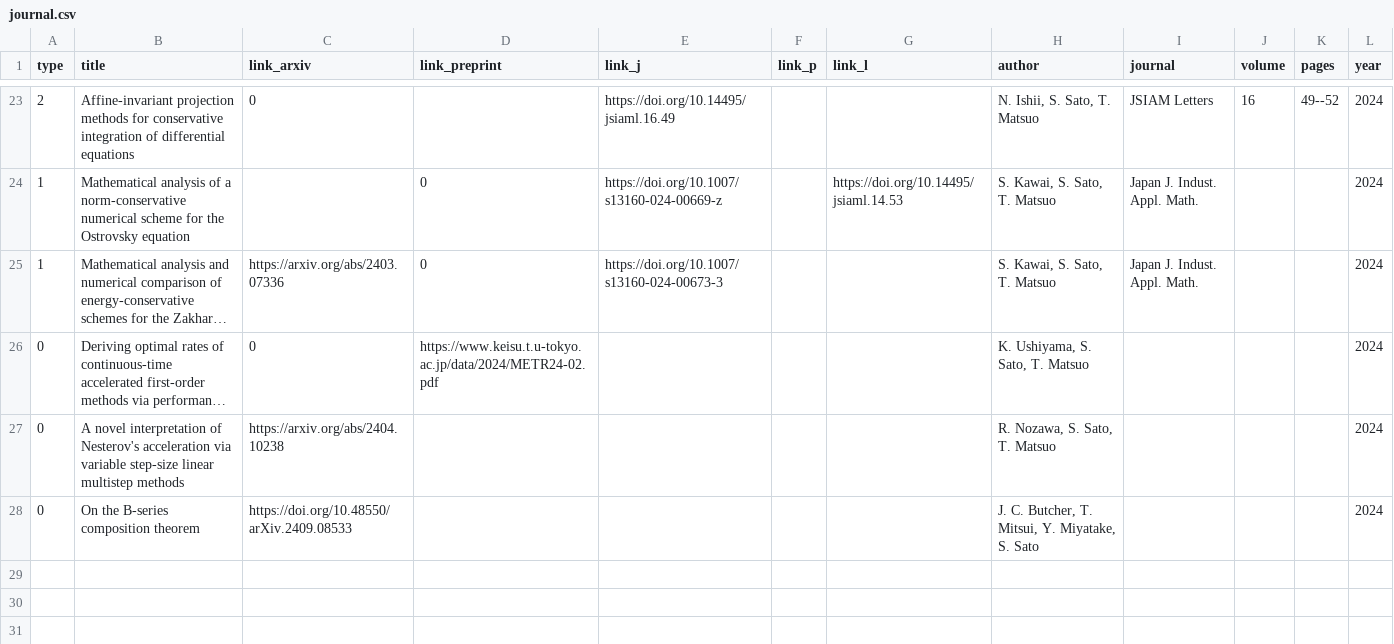
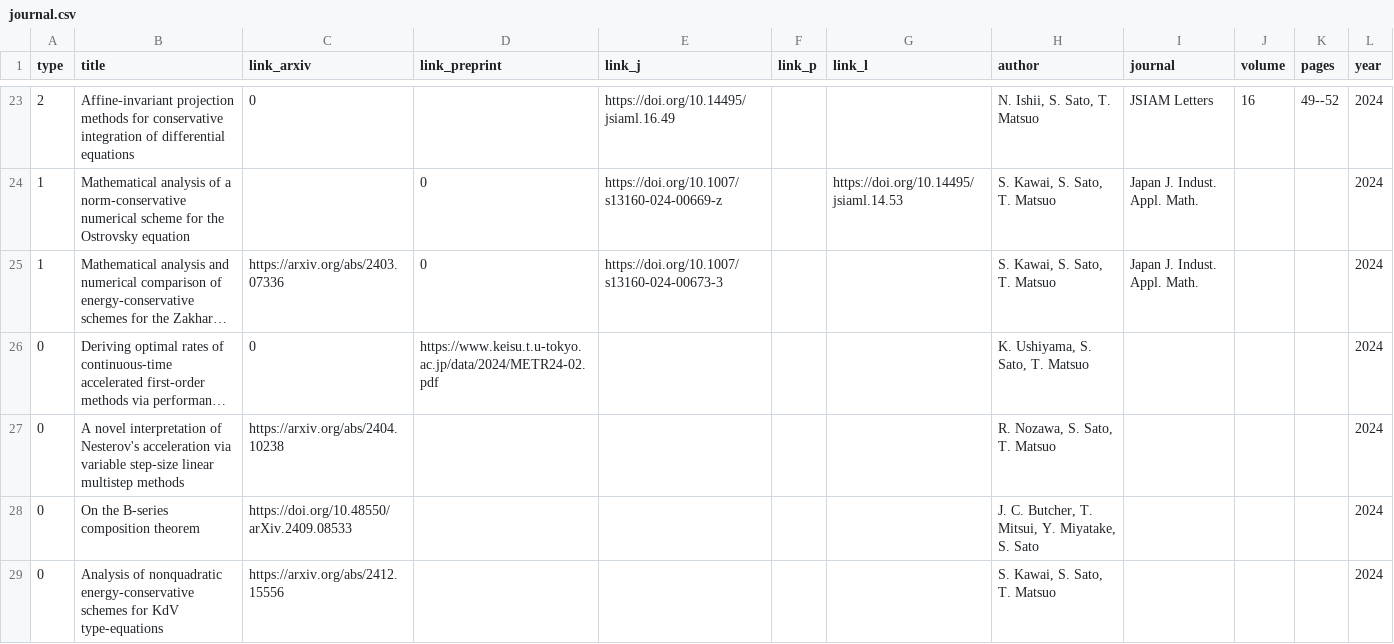
Before and after one commit to Shun-310/shun-310.github.io, a CSV file: csv/journal.csv, drawn as a sheet; only a part is shown, gaps mark what is left out; long unchanged cells end in …; the diff names each change by its address in the sheet, - before the commit and + after, or states it on an @@ line.

Commit message:
update journal.csv

```diff
--- a/csv/journal.csv
+++ b/csv/journal.csv
+row 29: 0 | Analysis of nonquadratic energy-conservative schemes for KdV type-equations | https://arxiv.org/abs/2412.15556 |  |  |  |  | S. Kawai, S. Sato, T. Matsuo |  |  |  | 2024
```
